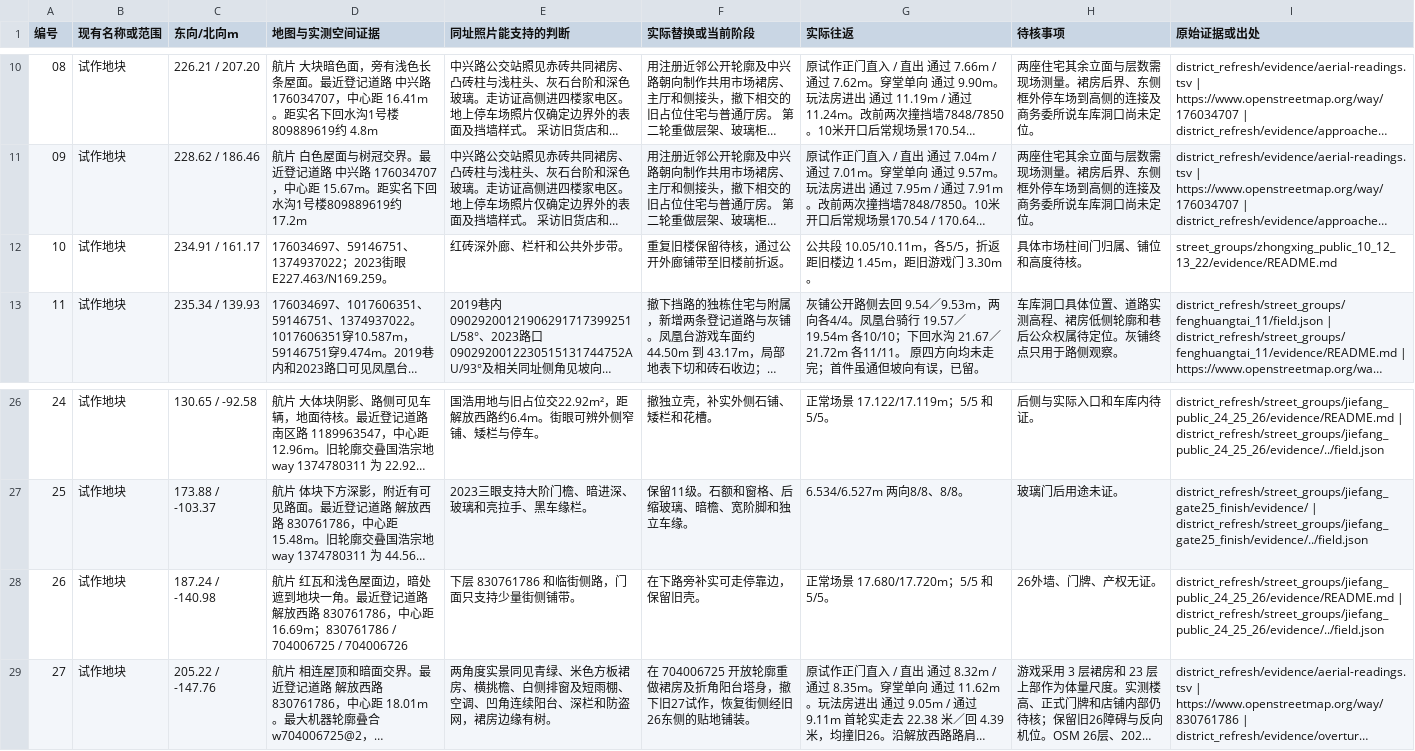
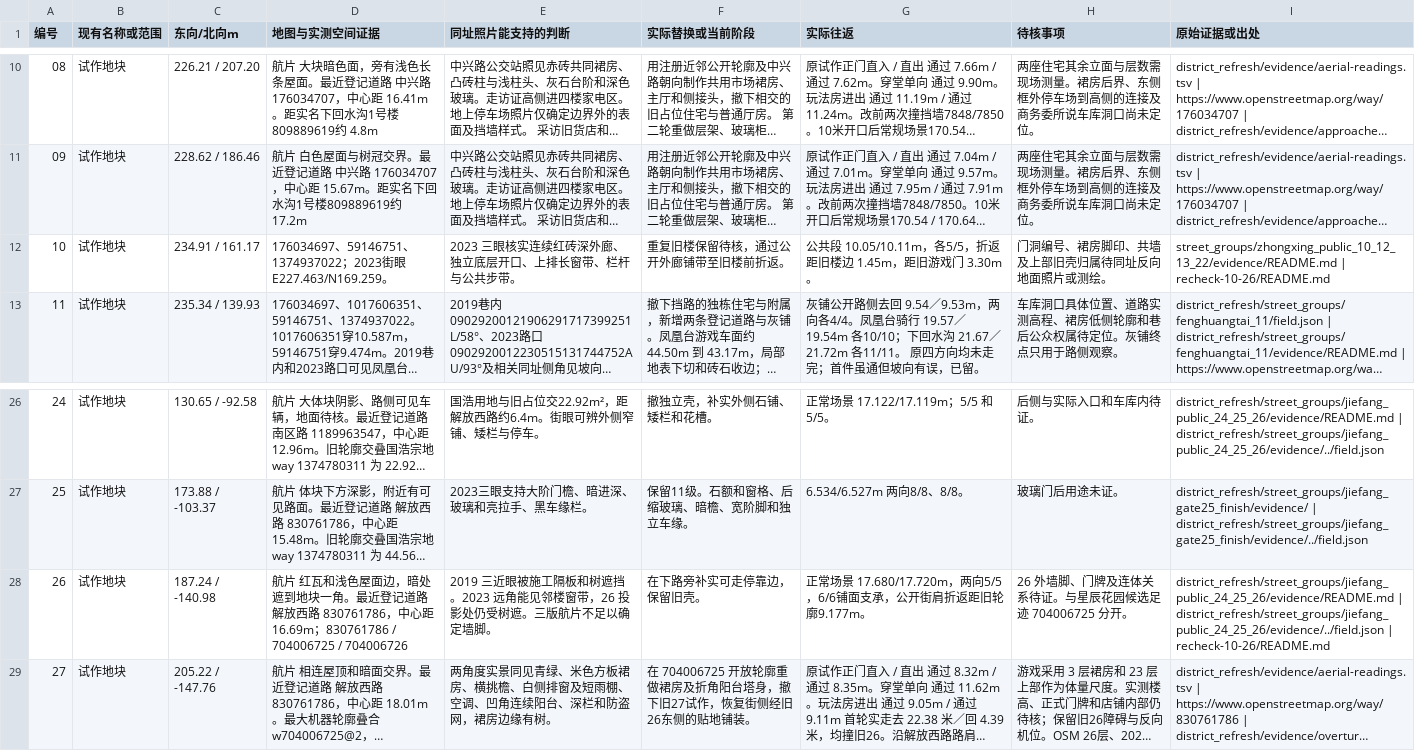
Before and after one commit to 2017112429yinjiu/chongqingking, a TSV file: work/scene_r24/district_refresh/evidence/plots.tsv, drawn as a sheet; only a part is shown, gaps mark what is left out; long unchanged cells end in …; the diff names each change by its address in the sheet, - before the commit and + after, or states it on an @@ line.

Commit message:
Record the Zhongxing and Jiefang frontage rechecks

```diff
--- a/work/scene_r24/district_refresh/evidence/plots.tsv
+++ b/work/scene_r24/district_refresh/evidence/plots.tsv
-E12 (同址照片能支持的判断): 红砖深外廊、栏杆和公共外步带。
+E12 (同址照片能支持的判断): 2023 三眼核实连续红砖深外廊、独立底层开口、上排长窗带、栏杆与公共步带。
-H12 (待核事项): 具体市场柱间门归属、铺位和高度待核。
+H12 (待核事项): 门洞编号、裙房脚印、共墙及上部旧壳归属待同址反向地面照片或测绘。
-I12 (原始证据或出处): street_groups/zhongxing_public_10_12_13_22/evidence/README.md
+I12 (原始证据或出处): street_groups/zhongxing_public_10_12_13_22/evidence/README.md | recheck-10-26/README.md
-E28 (同址照片能支持的判断): 下层 830761786 和临街侧路，门面只支持少量街侧铺带。
+E28 (同址照片能支持的判断): 2019 三近眼被施工隔板和树遮挡。2023 远角能见邻楼窗带，26 投影处仍受树遮。三版航片不足以确定墙脚。
-G28 (实际往返): 正常场景 17.680/17.720m；5/5 和 5/5。
+G28 (实际往返): 正常场景 17.680/17.720m，两向5/5，6/6铺面支承，公开街肩折返距旧轮廓9.177m。
-H28 (待核事项): 26外墙、门牌、产权无证。
+H28 (待核事项): 26 外墙脚、门牌及连体关系待证。与星辰花园候选足迹 704006725 分开。
-I28 (原始证据或出处): …| district_refresh/street_groups/jiefang_public_24_25_26/evidence/../field.json
+I28 (原始证据或出处): …| district_refresh/street_groups/jiefang_public_24_25_26/evidence/../field.json | recheck-10-26/README.md
```
Also changed, not shown: work/scene_r24/district_refresh/evidence/remaining-33.tsv, 7 other files.
